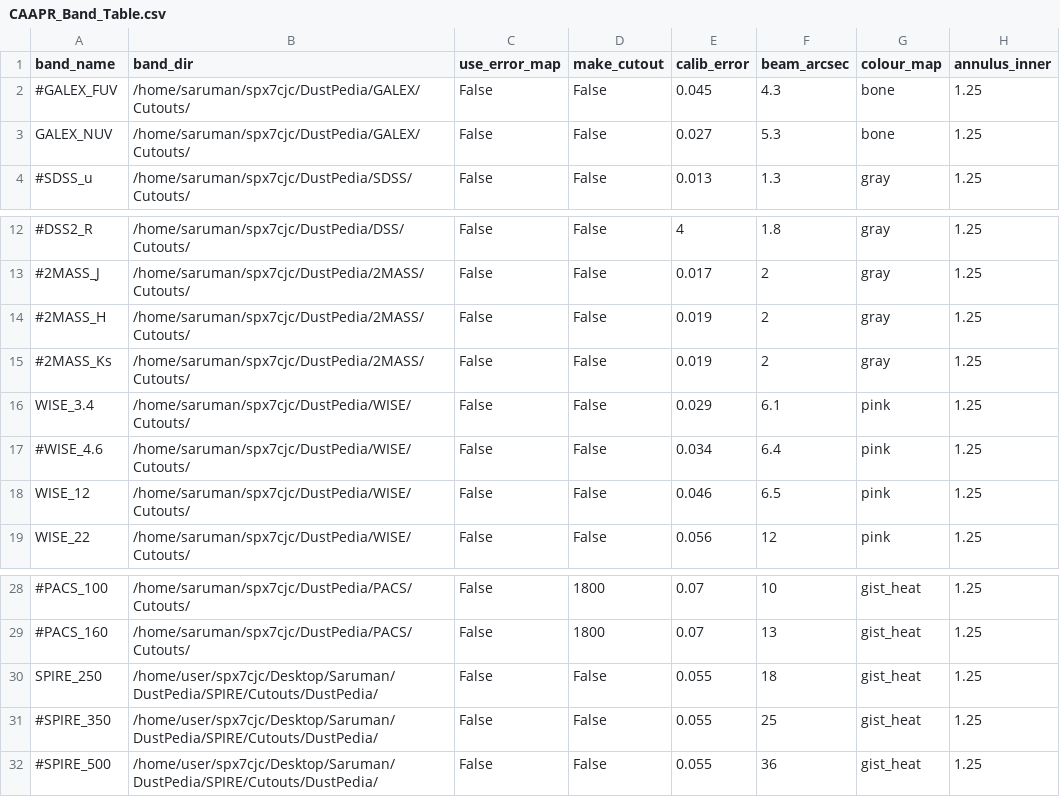
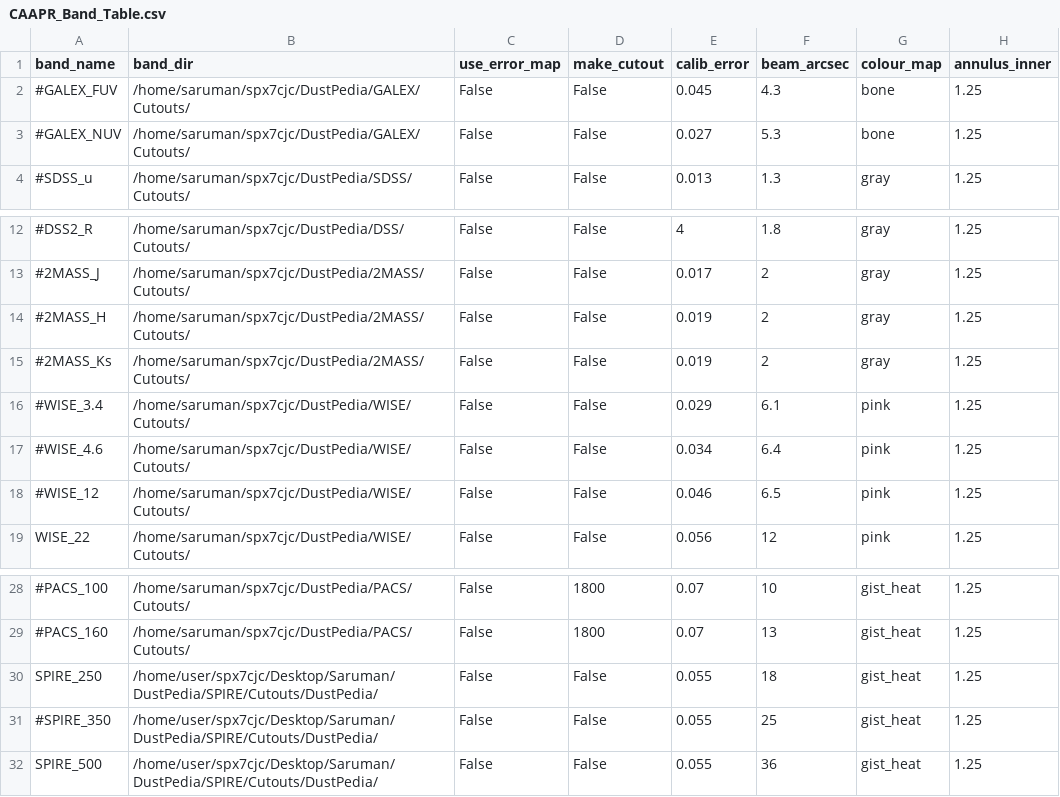
Before and after one commit to Stargrazer82301/CAAPR, a CSV file: CAAPR_Band_Table.csv, drawn as a sheet; only a part is shown, gaps mark what is left out; the diff names each change by its address in the sheet, - before the commit and + after, or states it on an @@ line.

```diff
--- a/CAAPR_Band_Table.csv
+++ b/CAAPR_Band_Table.csv
-A3 (band_name): GALEX_NUV
+A3 (band_name): #GALEX_NUV
-A16 (band_name): WISE_3.4
+A16 (band_name): #WISE_3.4
-A18 (band_name): WISE_12
+A18 (band_name): #WISE_12
-A32 (band_name): #SPIRE_500
+A32 (band_name): SPIRE_500
```
Also changed, not shown: 3 other files.
